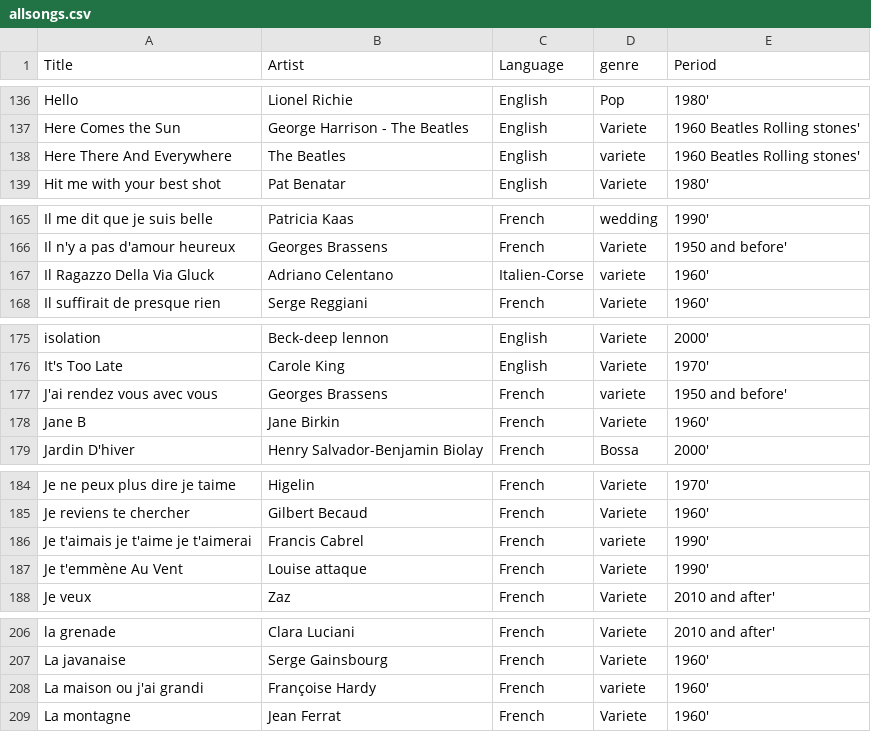
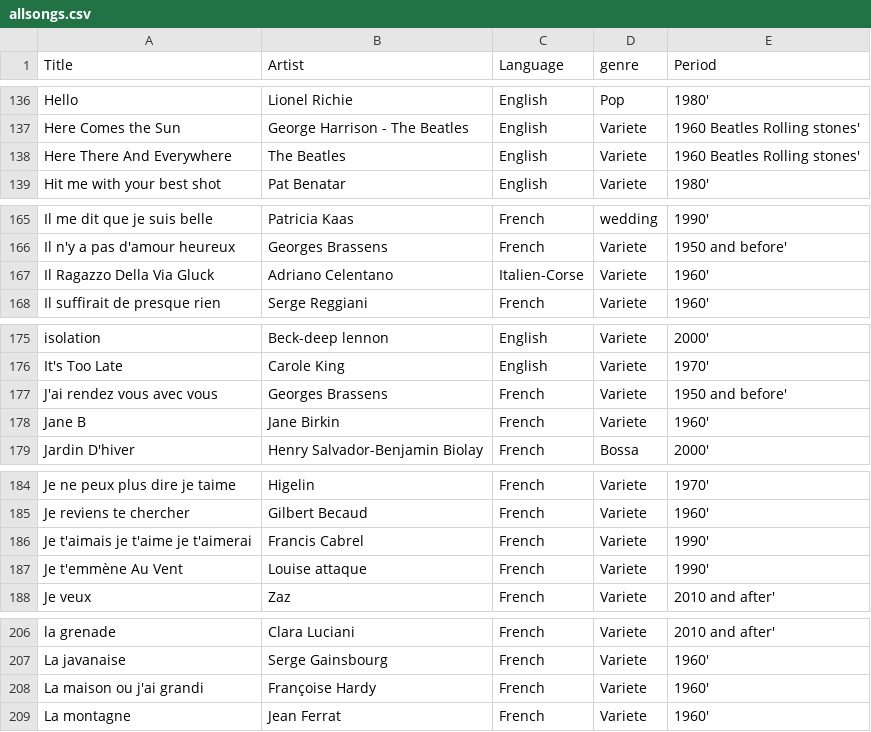
Before and after one commit to Happy-valley/Karaokedesyl, a CSV file: allsongs.csv, drawn as a sheet; only a part is shown, gaps mark what is left out.

Commit message:
python-version

```diff
--- a/allsongs.csv
+++ b/allsongs.csv
@@ -137,3 +137,3 @@ Hello;Lionel Richie;English;Pop;1980'
 Here Comes the Sun;George Harrison - The Beatles;English;Variete;1960 Beatles Rolling stones'
-Here There And Everywhere;The Beatles;English;variete;1960 Beatles Rolling stones'
+Here There And Everywhere;The Beatles;English;Variete;1960 Beatles Rolling stones'
 Hit me with your best shot;Pat Benatar;English;Variete;1980'
@@ -166,3 +166,3 @@ Il me dit que je suis belle;Patricia Kaas;French;wedding;1990'
 Il n'y a pas d'amour heureux;Georges Brassens;French;Variete;1950 and before'
-Il Ragazzo Della Via Gluck;Adriano Celentano;Italien-Corse;variete;1960'
+Il Ragazzo Della Via Gluck;Adriano Celentano;Italien-Corse;Variete;1960'
 Il suffirait de presque rien;Serge Reggiani;French;Variete;1960'
@@ -176,3 +176,3 @@ isolation;Beck-deep lennon;English;Variete;2000'
 It's Too Late;Carole King;English;Variete;1970'
-J'ai rendez vous avec vous;Georges Brassens;French;variete;1950 and before'
+J'ai rendez vous avec vous;Georges Brassens;French;Variete;1950 and before'
 Jane B;Jane Birkin;French;Variete;1960'
@@ -185,3 +185,3 @@ Je ne peux plus dire je taime;Higelin;French;Variete;1970'
 Je reviens te chercher;Gilbert Becaud;French;Variete;1960'
-Je t'aimais je t'aime je t'aimerai;Francis Cabrel;French;variete;1990'
+Je t'aimais je t'aime je t'aimerai;Francis Cabrel;French;Variete;1990'
 Je t'emmène Au Vent;Louise attaque;French;Variete;1990'
@@ -207,3 +207,3 @@ la grenade;Clara Luciani;French;Variete;2010 and after'
 La javanaise;Serge Gainsbourg;French;Variete;1960'
-La maison ou j'ai grandi;Françoise Hardy;French;variete;1960'
+La maison ou j'ai grandi;Françoise Hardy;French;Variete;1960'
 La montagne;Jean Ferrat;French;Variete;1960'
```
